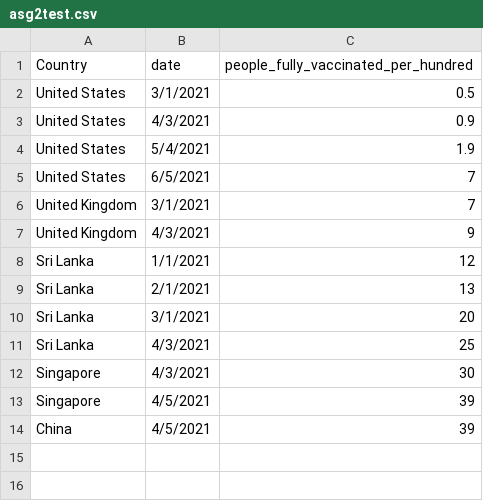
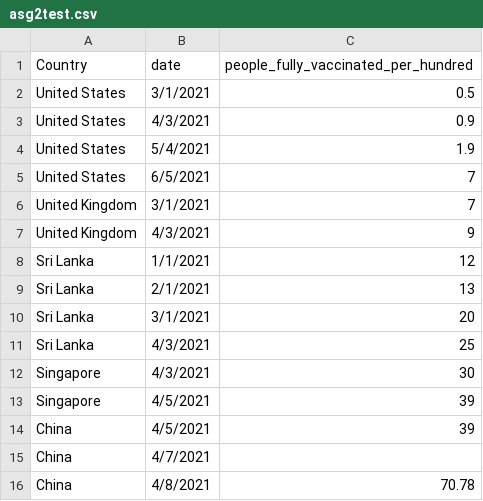
Before and after one commit to user0028/visualization2, a CSV file: Data/asg2test.csv, drawn as a sheet; the diff names each change by its address in the sheet, - before the commit and + after, or states it on an @@ line.

Commit message:
Update asg2test.csv

```diff
--- a/Data/asg2test.csv
+++ b/Data/asg2test.csv
+row 15: China | 4/7/2021
+row 16: China | 4/8/2021 | 70.78
```
